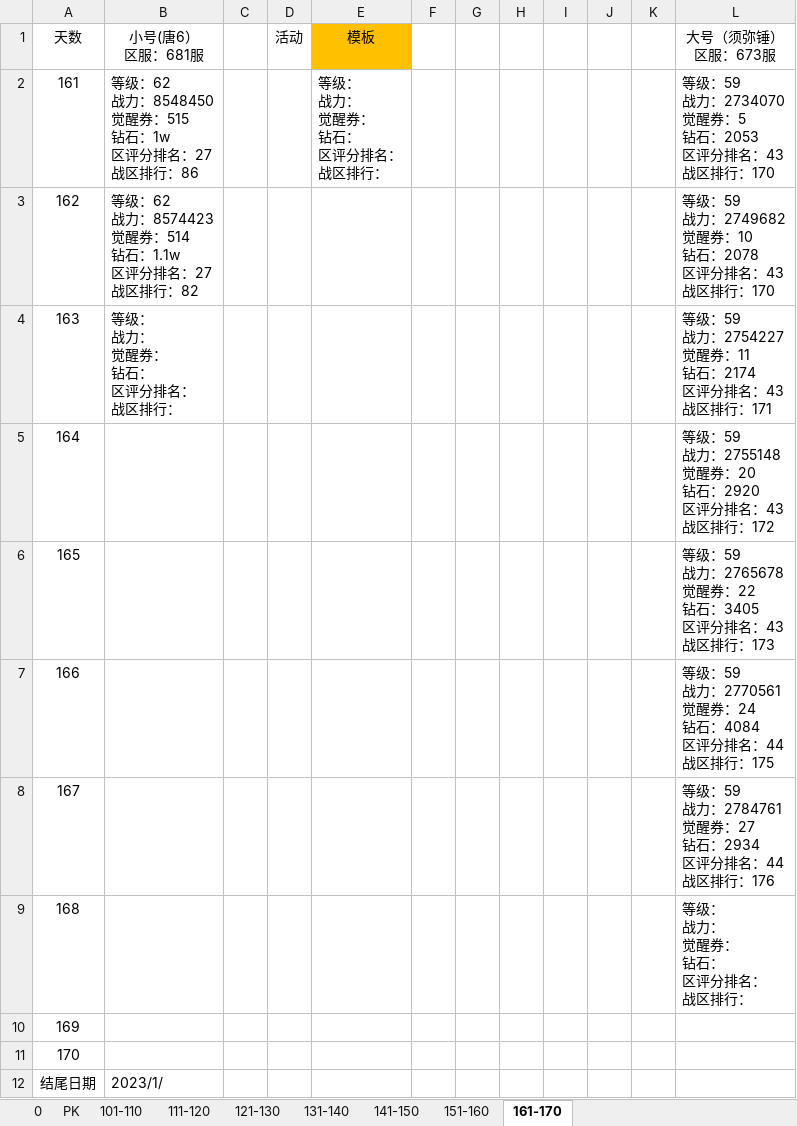
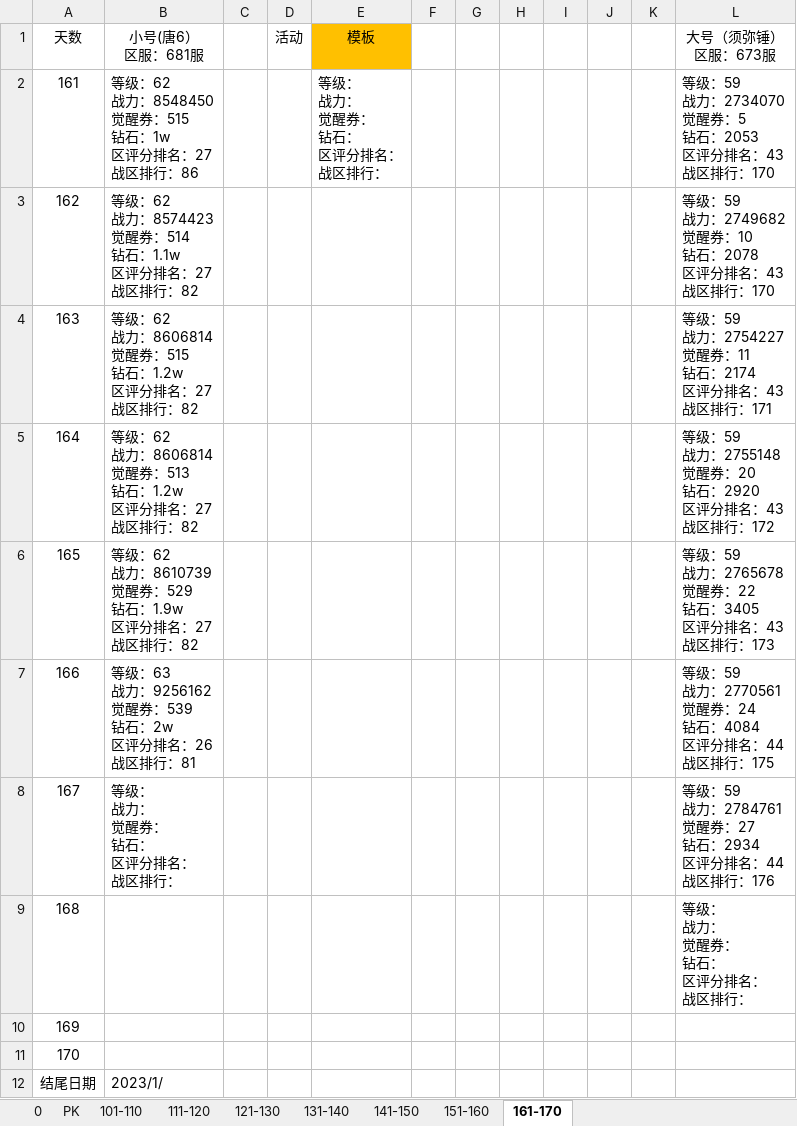
Before and after one commit to 1030821847/Person, an Excel workbook: 魂录2.xlsx, sheet 161-170, drawn as a sheet; values as stored, in another font and other column widths than the file's, no borders; ↵ is a line break in a cell; the diff names each change by its address in the sheet, - before the commit and + after, or states it on an @@ line.

Commit message:
update

```diff
--- a/魂录2.xlsx (sheet 161-170)
+++ b/魂录2.xlsx (sheet 161-170)
-B4 (小号(唐6） 区服：681服): 等级： ↵ 战力： ↵ 觉醒券： ↵ 钻石： ↵ 区评分排名： ↵ 战区排行：
+B4 (小号(唐6） 区服：681服): 等级：62 ↵ 战力：8606814 ↵ 觉醒券：515 ↵ 钻石：1.2w ↵ 区评分排名：27 ↵ 战区排行：82
-B5 (小号(唐6） 区服：681服): (empty)
+B5 (小号(唐6） 区服：681服): 等级：62 ↵ 战力：8606814 ↵ 觉醒券：513 ↵ 钻石：1.2w ↵ 区评分排名：27 ↵ 战区排行：82
-B6 (小号(唐6） 区服：681服): (empty)
+B6 (小号(唐6） 区服：681服): 等级：62 ↵ 战力：8610739 ↵ 觉醒券：529 ↵ 钻石：1.9w ↵ 区评分排名：27 ↵ 战区排行：82
-B7 (小号(唐6） 区服：681服): (empty)
+B7 (小号(唐6） 区服：681服): 等级：63 ↵ 战力：9256162 ↵ 觉醒券：539 ↵ 钻石：2w ↵ 区评分排名：26 ↵ 战区排行：81
-B8 (小号(唐6） 区服：681服): (empty)
+B8 (小号(唐6） 区服：681服): 等级： ↵ 战力： ↵ 觉醒券： ↵ 钻石： ↵ 区评分排名： ↵ 战区排行：
```
